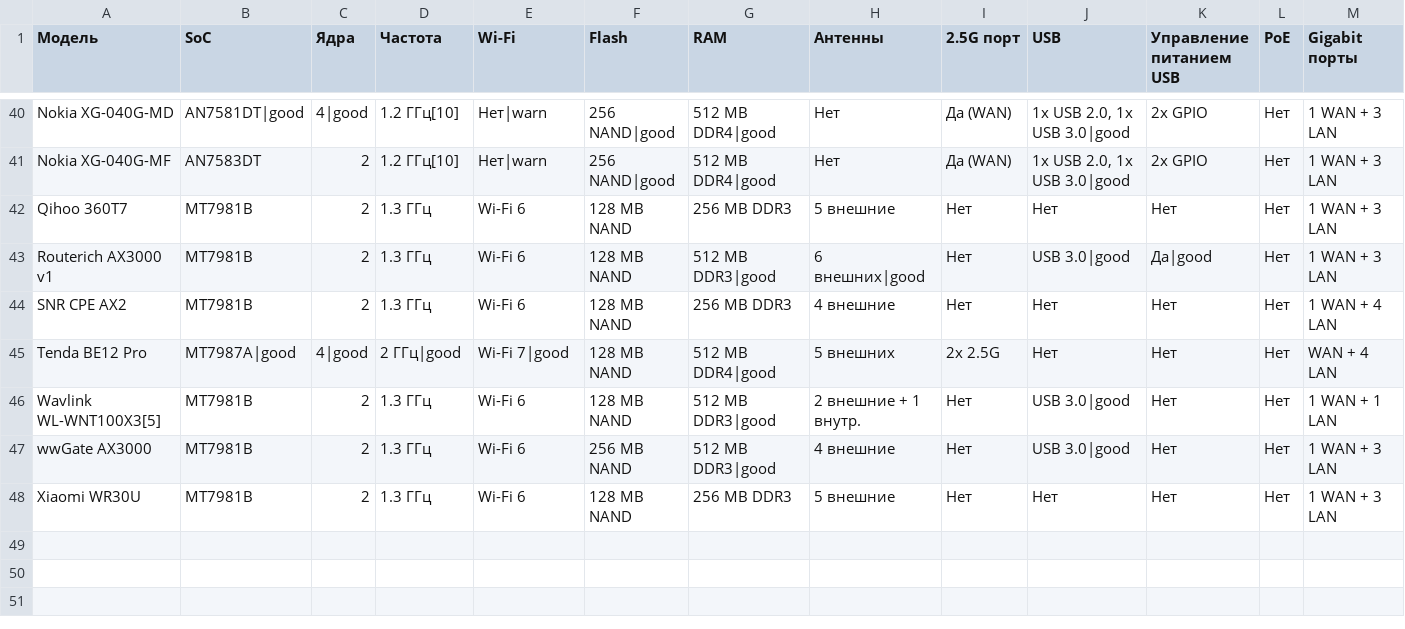
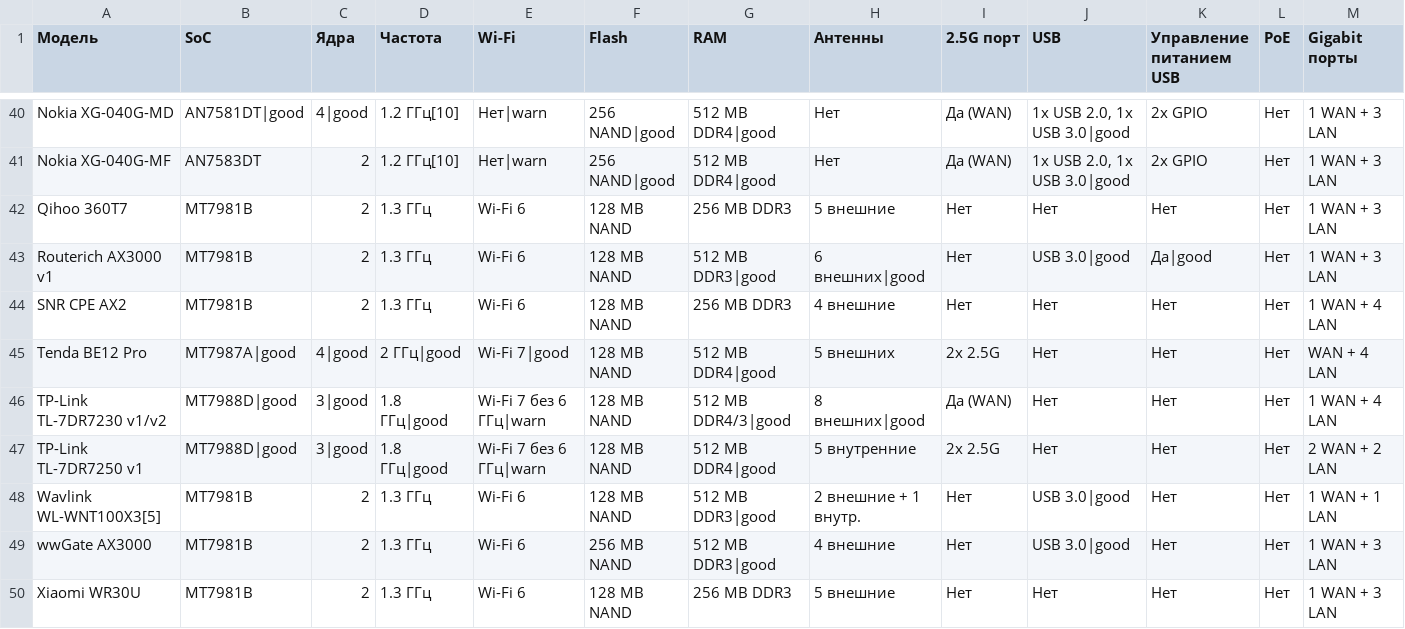
Before and after one commit to HattabbI4/openwrt-router-compare, a CSV file: data.csv, drawn as a sheet; only a part is shown, gaps mark what is left out; rows hold the shown columns only; the diff names each change by its address in the sheet, - before the commit and + after, or states it on an @@ line.

Commit message:
add TP-Link TL-7DR7250 v1, TP-Link TL-7DR7230 v1/v2

```diff
--- a/data.csv
+++ b/data.csv
+row 46: TP-Link TL-7DR7230 v1/v2 | MT7988D|good | 3|good | 1.8 ГГц|good | Wi-Fi 7 без 6 ГГц|warn | 128 MB NAND | 512 MB DDR4/3|good | 8 внешних|good | Да (WAN) | Нет | Нет | Нет | 1 WAN + 4 LAN
+row 47: TP-Link TL-7DR7250 v1 | MT7988D|good | 3|good | 1.8 ГГц|good | Wi-Fi 7 без 6 ГГц|warn | 128 MB NAND | 512 MB DDR4|good | 5 внутренние | 2x 2.5G | Нет | Нет | Нет | 2 WAN + 2 LAN
```
